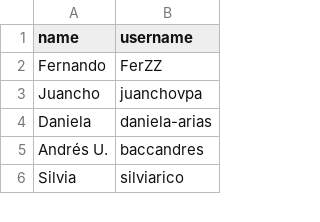
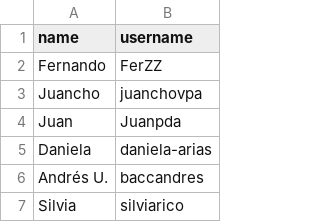
Before and after one commit to PauPerL/codewars-kata-student-correction-ih, a CSV file: input/students.csv, drawn as a sheet; only a part is shown; the diff names each change by its address in the sheet, - before the commit and + after, or states it on an @@ line.

```diff
--- a/input/students.csv
+++ b/input/students.csv
+row 4: Juan | Juanpda
```
Also changed, not shown: input/katas.csv.
